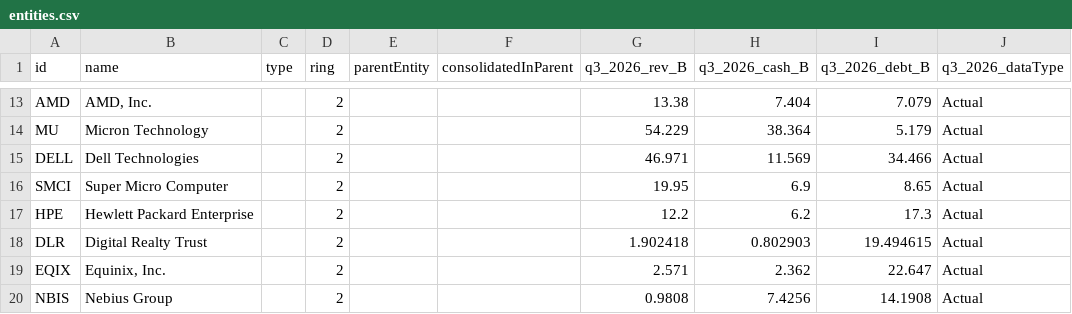
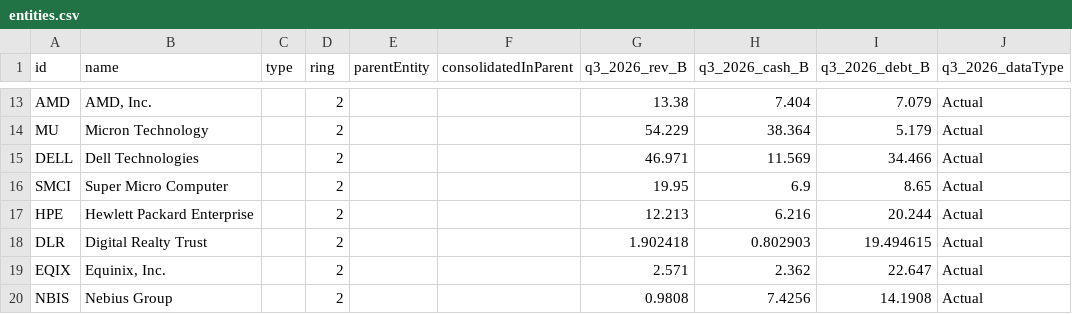
Before and after one commit to rOOOOOnn/ai-credit-network, a CSV file: data/entities.csv, drawn as a sheet; only a part is shown, gaps mark what is left out.

Commit message:
Reconcile HPE fiscal Q3 gross cash flow and total debt

```diff
--- a/data/entities.csv
+++ b/data/entities.csv
@@ -16,3 +16,3 @@ DELL,Dell Technologies,,2,,,46.971,11.569,34.466,Actual
 SMCI,Super Micro Computer,,2,,,19.95,6.9,8.65,Actual
-HPE,Hewlett Packard Enterprise,,2,,,12.2,6.2,17.3,Actual
+HPE,Hewlett Packard Enterprise,,2,,,12.213,6.216,20.244,Actual
 DLR,Digital Realty Trust,,2,,,1.902418,0.802903,19.494615,Actual
```
Also changed, not shown: 7 other files.
